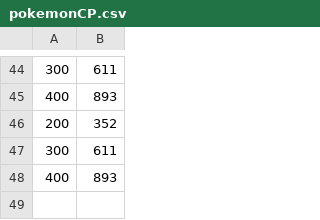
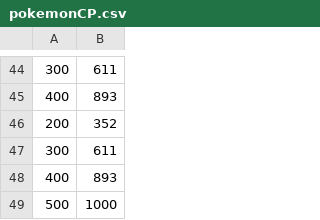
Before and after one commit to WalkerSasser/myFirstGitHub, a CSV file: pokemonCP.csv, drawn as a sheet; only a part is shown, gaps mark what is left out.

Commit message:
Update pokemonCP.csv

```diff
--- a/pokemonCP.csv
+++ b/pokemonCP.csv
@@ -48 +48,2 @@
 400, 893
+500, 1000
```
